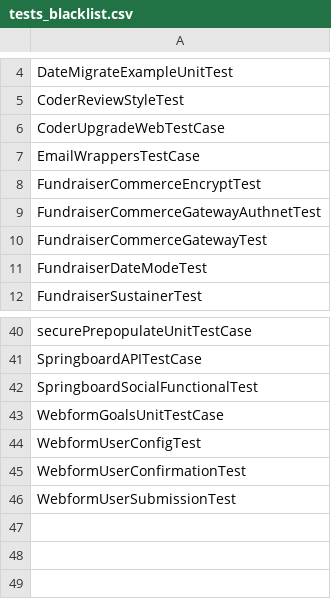
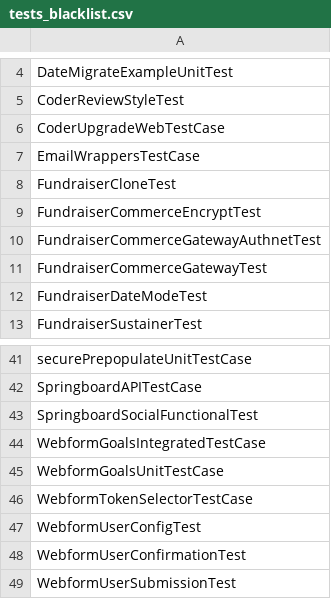
Before and after one commit to shivakrishna9/springboard_modules, a CSV file: springboard/modules/springboard_tests/tests_blacklist.csv, drawn as a sheet; only a part is shown, gaps mark what is left out.

Commit message:
test blacklist

```diff
--- a/springboard/modules/springboard_tests/tests_blacklist.csv
+++ b/springboard/modules/springboard_tests/tests_blacklist.csv
@@ -7,2 +7,3 @@ CoderUpgradeWebTestCase
 EmailWrappersTestCase
+FundraiserCloneTest
 FundraiserCommerceEncryptTest
@@ -42,3 +43,5 @@ SpringboardAPITestCase
 SpringboardSocialFunctionalTest
+WebformGoalsIntegratedTestCase
 WebformGoalsUnitTestCase
+WebformTokenSelectorTestCase
 WebformUserConfigTest
```
